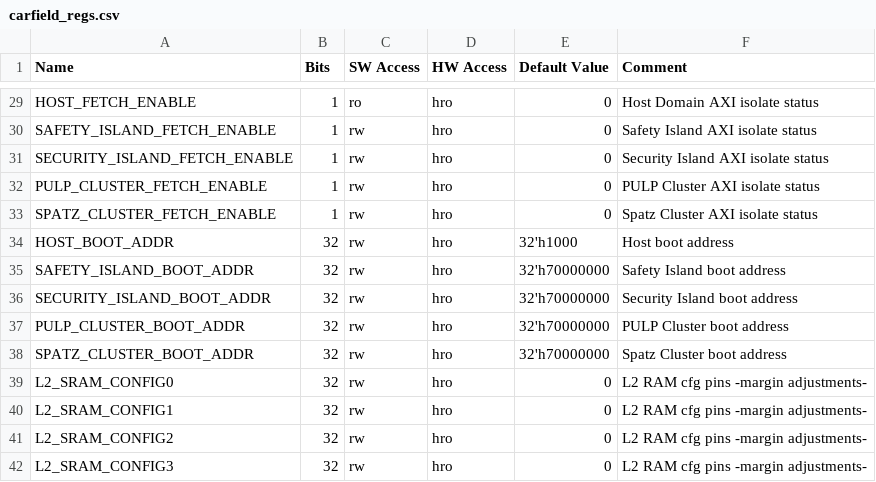
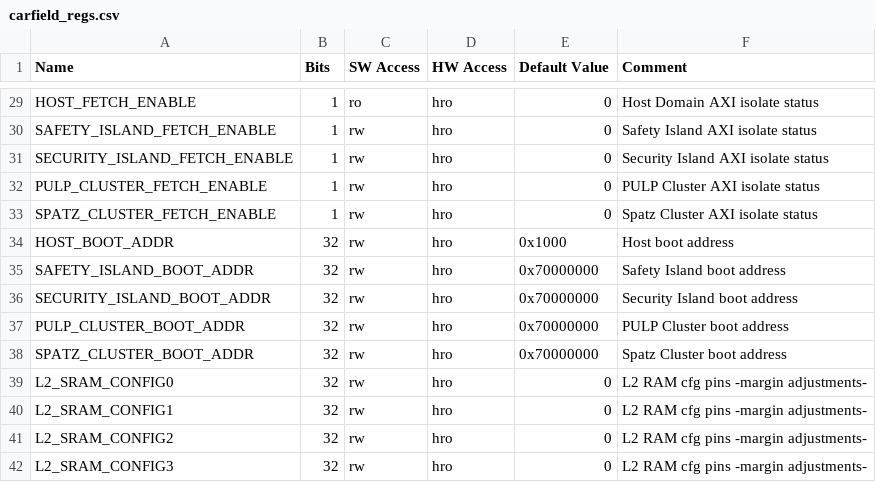
Before and after one commit to pulp-platform/carfield, a CSV file: hw/regs/carfield_regs.csv, drawn as a sheet; only a part is shown, gaps mark what is left out.

```diff
--- a/hw/regs/carfield_regs.csv
+++ b/hw/regs/carfield_regs.csv
@@ -33,7 +33,7 @@ PULP_CLUSTER_FETCH_ENABLE,1,rw,hro,0,PULP Cluster AXI isolate status
 SPATZ_CLUSTER_FETCH_ENABLE,1,rw,hro,0,Spatz Cluster AXI isolate status
-HOST_BOOT_ADDR,32,rw,hro,32'h1000,Host boot address
-SAFETY_ISLAND_BOOT_ADDR,32,rw,hro,32'h70000000,Safety Island boot address
-SECURITY_ISLAND_BOOT_ADDR,32,rw,hro,32'h70000000,Security Island boot address
-PULP_CLUSTER_BOOT_ADDR,32,rw,hro,32'h70000000,PULP Cluster boot address
-SPATZ_CLUSTER_BOOT_ADDR,32,rw,hro,32'h70000000,Spatz Cluster boot address
+HOST_BOOT_ADDR,32,rw,hro,0x1000,Host boot address
+SAFETY_ISLAND_BOOT_ADDR,32,rw,hro,0x70000000,Safety Island boot address
+SECURITY_ISLAND_BOOT_ADDR,32,rw,hro,0x70000000,Security Island boot address
+PULP_CLUSTER_BOOT_ADDR,32,rw,hro,0x70000000,PULP Cluster boot address
+SPATZ_CLUSTER_BOOT_ADDR,32,rw,hro,0x70000000,Spatz Cluster boot address
 L2_SRAM_CONFIG0,32,rw,hro,0,L2 RAM cfg pins -margin adjustments-
```
Also changed, not shown: 1 other file.
